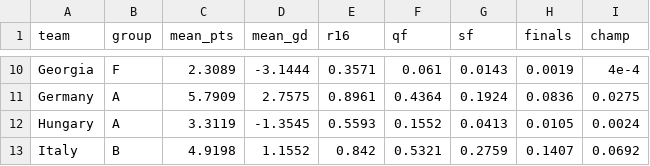
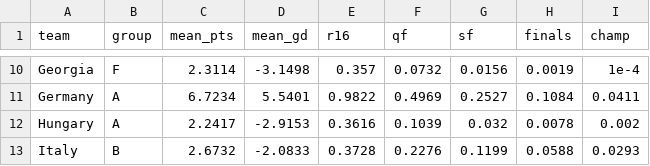
Before and after one commit to lbenz730/intl_soccer_2024, a CSV file: predictions/euro_sim_results.csv, drawn as a sheet; only a part is shown, gaps mark what is left out; the diff covers the shown part only; the diff names each change by its address in the sheet, - before the commit and + after, or states it on an @@ line.

```diff
--- a/predictions/euro_sim_results.csv
+++ b/predictions/euro_sim_results.csv
-C10 (mean_pts): 2.3089
+C10 (mean_pts): 2.3114
-D10 (mean_gd): -3.1444
+D10 (mean_gd): -3.1498
-E10 (r16): 0.3571
+E10 (r16): 0.357
-F10 (qf): 0.061
+F10 (qf): 0.0732
-G10 (sf): 0.0143
+G10 (sf): 0.0156
-I10 (champ): 4e-4
+I10 (champ): 1e-4
-C11 (mean_pts): 5.7909
+C11 (mean_pts): 6.7234
-D11 (mean_gd): 2.7575
+D11 (mean_gd): 5.5401
-E11 (r16): 0.8961
+E11 (r16): 0.9822
-F11 (qf): 0.4364
+F11 (qf): 0.4969
-G11 (sf): 0.1924
+G11 (sf): 0.2527
-H11 (finals): 0.0836
+H11 (finals): 0.1084
-I11 (champ): 0.0275
+I11 (champ): 0.0411
-C12 (mean_pts): 3.3119
+C12 (mean_pts): 2.2417
-D12 (mean_gd): -1.3545
+D12 (mean_gd): -2.9153
-E12 (r16): 0.5593
+E12 (r16): 0.3616
-F12 (qf): 0.1552
+F12 (qf): 0.1039
-G12 (sf): 0.0413
+G12 (sf): 0.032
-H12 (finals): 0.0105
+H12 (finals): 0.0078
-I12 (champ): 0.0024
+I12 (champ): 0.002
-C13 (mean_pts): 4.9198
+C13 (mean_pts): 2.6732
-D13 (mean_gd): 1.1552
+D13 (mean_gd): -2.0833
-E13 (r16): 0.842
+E13 (r16): 0.3728
-F13 (qf): 0.5321
+F13 (qf): 0.2276
-G13 (sf): 0.2759
+G13 (sf): 0.1199
-H13 (finals): 0.1407
+H13 (finals): 0.0588
-I13 (champ): 0.0692
+I13 (champ): 0.0293
```
Also changed, not shown: 140 edited cells elsewhere in this file, data/euro2024_schedule.csv, predictions/copa_history.csv, 19 other files.
